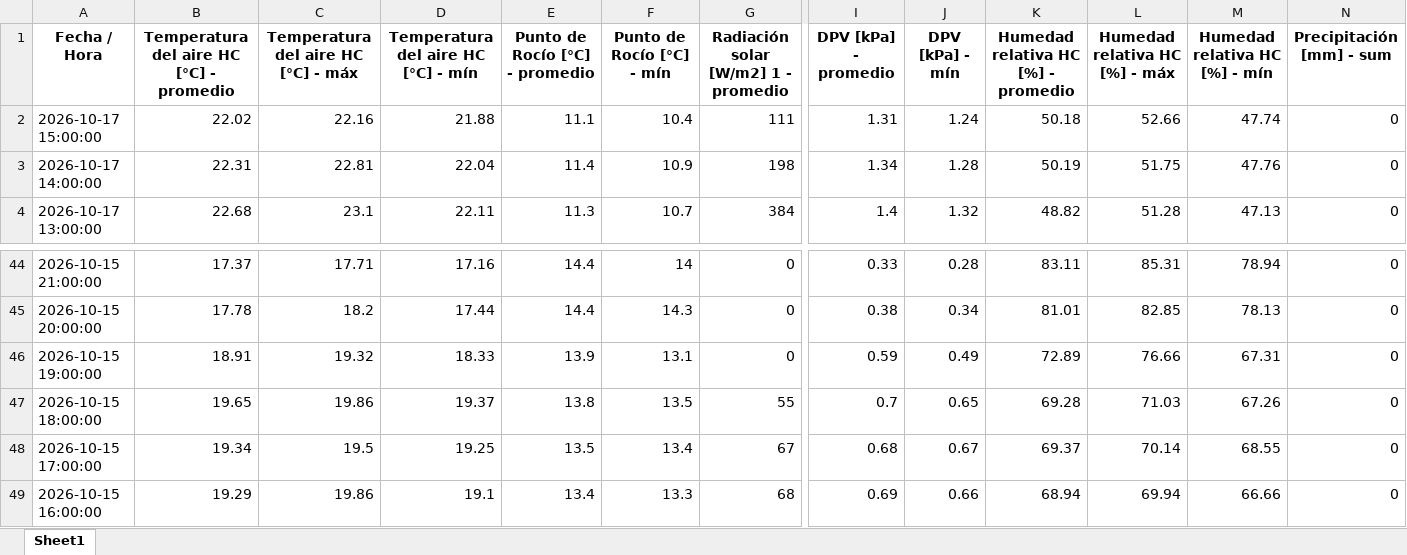
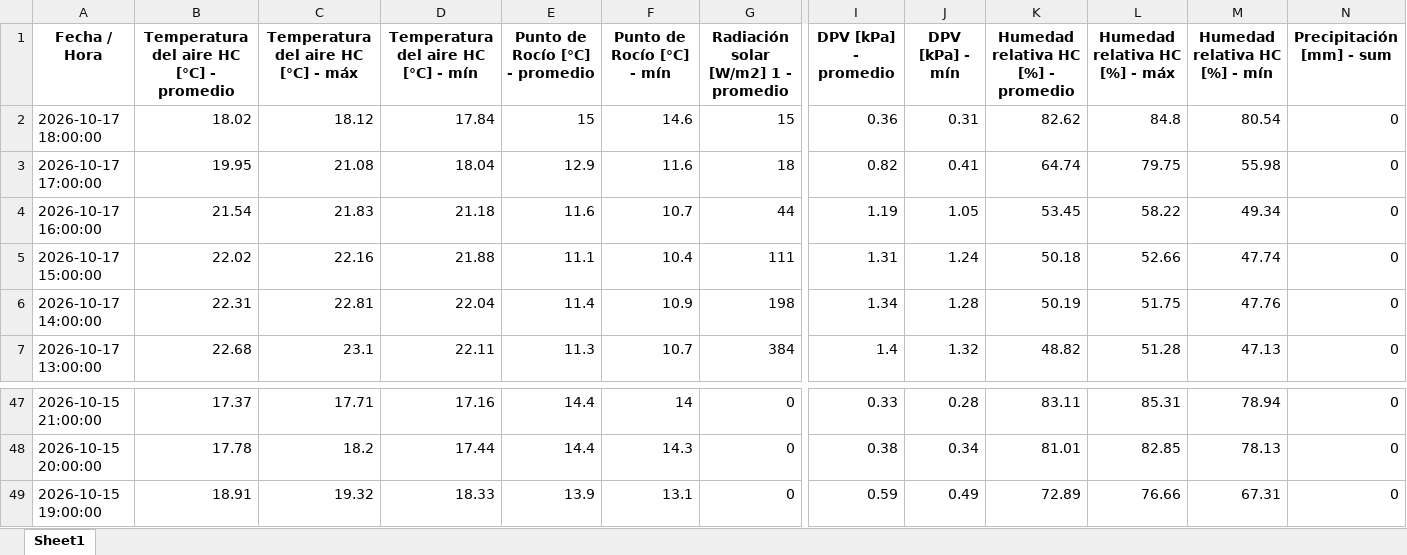
Before and after one commit to intasalta/imetos, an Excel workbook: 00002586_station_data.xlsx, sheet Sheet1, drawn as a sheet; only a part is shown, gaps mark what is left out; values as stored, in another font and other column widths than the file's, no borders; removed rows and columns are numbered as before the commit, all else as after; rows hold the shown columns only; the diff names each change by its address in the sheet, - before the commit and + after, or states it on an @@ line.

```diff
--- a/00002586_station_data.xlsx (sheet Sheet1)
+++ b/00002586_station_data.xlsx (sheet Sheet1)
+row 2: 2026-10-17 18:00:00 | 18.02 | 18.12 | 17.84 | 15 | 14.6 | 15 | 0.36 | 0.31 | 82.62 | 84.8 | 80.54 | 0
+row 3: 2026-10-17 17:00:00 | 19.95 | 21.08 | 18.04 | 12.9 | 11.6 | 18 | 0.82 | 0.41 | 64.74 | 79.75 | 55.98 | 0
+row 4: 2026-10-17 16:00:00 | 21.54 | 21.83 | 21.18 | 11.6 | 10.7 | 44 | 1.19 | 1.05 | 53.45 | 58.22 | 49.34 | 0
-row 47: 2026-10-15 18:00:00 | 19.65 | 19.86 | 19.37 | 13.8 | 13.5 | 55 | 0.7 | 0.65 | 69.28 | 71.03 | 67.26 | 0
-row 48: 2026-10-15 17:00:00 | 19.34 | 19.5 | 19.25 | 13.5 | 13.4 | 67 | 0.68 | 0.67 | 69.37 | 70.14 | 68.55 | 0
-row 49: 2026-10-15 16:00:00 | 19.29 | 19.86 | 19.1 | 13.4 | 13.3 | 68 | 0.69 | 0.66 | 68.94 | 69.94 | 66.66 | 0
```
Also changed, not shown: 00002646_station_data.xlsx, 4 other files.
